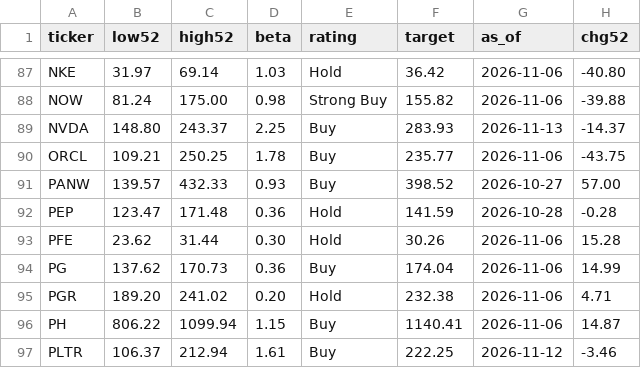
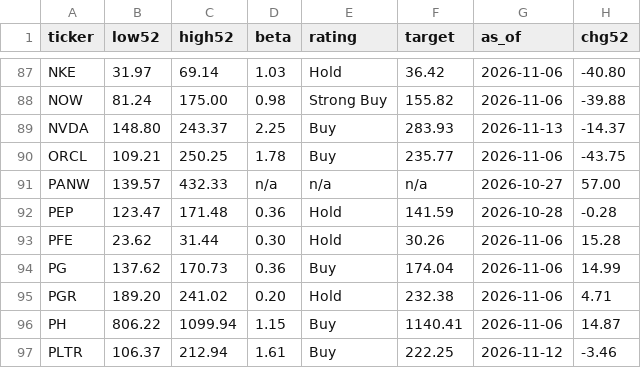
Before and after one commit to aravamudhanAnand/value-investor, a CSV file: tools/market.csv, drawn as a sheet; only a part is shown, gaps mark what is left out.

```diff
--- a/tools/market.csv
+++ b/tools/market.csv
@@ -90,3 +90,3 @@ NVDA,148.80,243.37,2.25,Buy,283.93,2026-11-13,-14.37
 ORCL,109.21,250.25,1.78,Buy,235.77,2026-11-06,-43.75
-PANW,139.57,432.33,0.93,Buy,398.52,2026-10-27,57.00
+PANW,139.57,432.33,n/a,n/a,n/a,2026-10-27,57.00
 PEP,123.47,171.48,0.36,Hold,141.59,2026-10-28,-0.28
```
Also changed, not shown: 2 other files.
